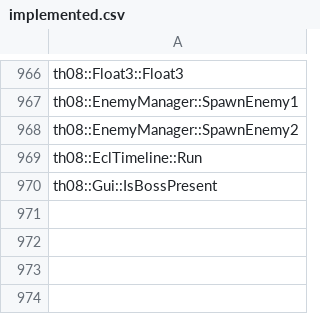
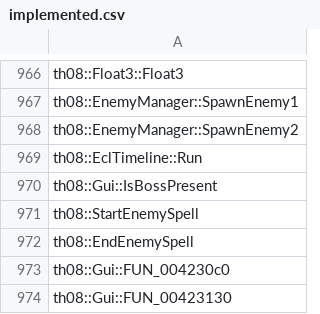
Before and after one commit to koishikois259/th08-multi, a CSV file: config/implemented.csv, drawn as a sheet; only a part is shown, gaps mark what is left out; the diff names each change by its address in the sheet, - before the commit and + after, or states it on an @@ line.

```diff
--- a/config/implemented.csv
+++ b/config/implemented.csv
+row 971: th08::StartEnemySpell
+row 972: th08::EndEnemySpell
+row 973: th08::Gui::FUN_004230c0
+row 974: th08::Gui::FUN_00423130
```
Also changed, not shown: config/mapping.csv, config/matches.csv, 8 other files.
